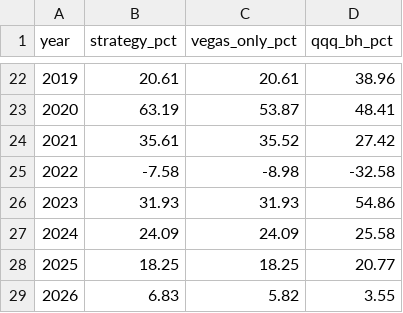
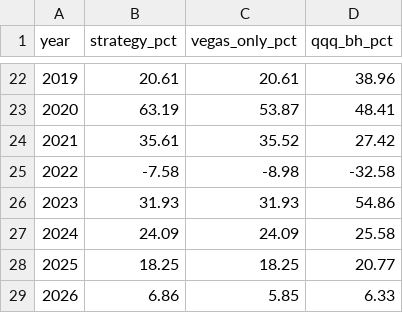
Before and after one commit to fintechshan/FontesFund, a CSV file: data/qqq_vegas/yearly_returns.csv, drawn as a sheet; only a part is shown, gaps mark what is left out.

```diff
--- a/data/qqq_vegas/yearly_returns.csv
+++ b/data/qqq_vegas/yearly_returns.csv
@@ -28,2 +28,2 @@ year,strategy_pct,vegas_only_pct,qqq_bh_pct
 2025,18.25,18.25,20.77
-2026,6.83,5.82,3.55
+2026,6.86,5.85,6.33
```
Also changed, not shown: data/qqq_vegas/daily_signal.csv, data/qqq_vegas/equity_curve.csv, 9 other files.
